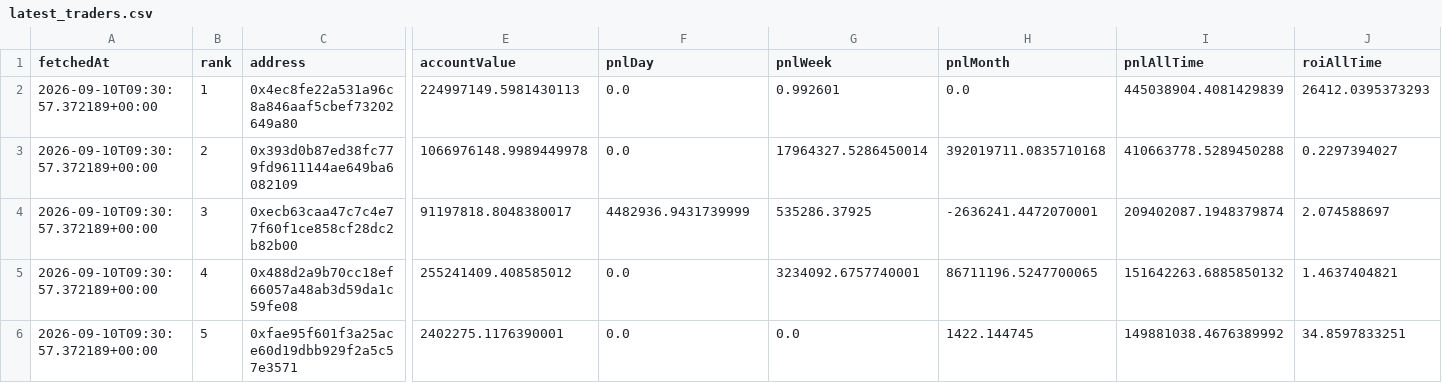
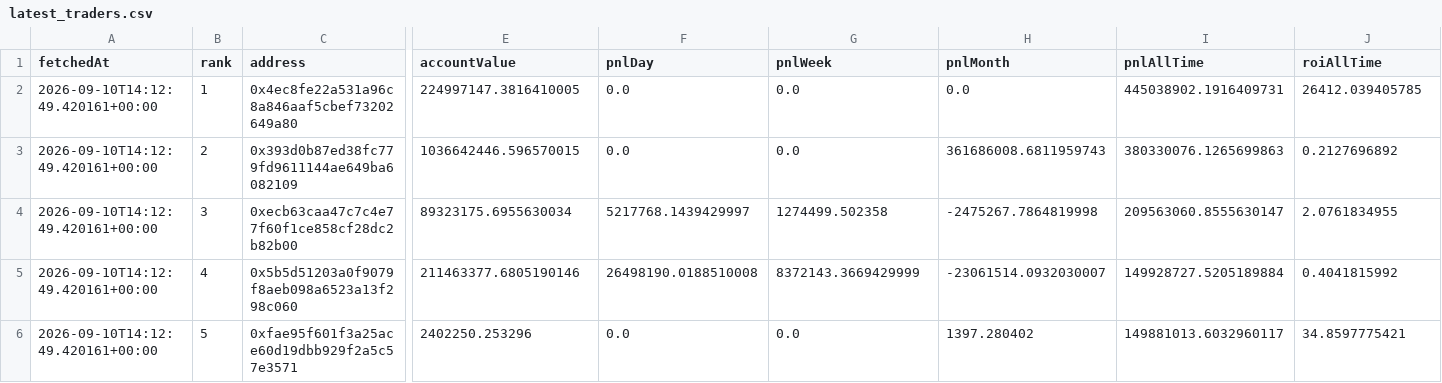
Before and after one commit to kushagra93/hl-top-traders, a CSV file: latest_traders.csv, drawn as a sheet; only a part is shown, gaps mark what is left out; the diff covers the shown part only; the diff names each change by its address in the sheet, - before the commit and + after, or states it on an @@ line.

```diff
--- a/latest_traders.csv
+++ b/latest_traders.csv
-A2:A6 (fetchedAt): 2026-09-10T09:30:57.372189+00:00
+A2:A6 (fetchedAt): 2026-09-10T14:12:49.420161+00:00
-E2 (accountValue): 224997149.5981430113
+E2 (accountValue): 224997147.3816410005
-G2 (pnlWeek): 0.992601
+G2 (pnlWeek): 0.0
-I2 (pnlAllTime): 445038904.4081429839
+I2 (pnlAllTime): 445038902.1916409731
-J2 (roiAllTime): 26412.0395373293
+J2 (roiAllTime): 26412.039405785
-E3 (accountValue): 1066976148.9989449978
+E3 (accountValue): 1036642446.596570015
-G3 (pnlWeek): 17964327.5286450014
+G3 (pnlWeek): 0.0
-H3 (pnlMonth): 392019711.0835710168
+H3 (pnlMonth): 361686008.6811959743
-I3 (pnlAllTime): 410663778.5289450288
+I3 (pnlAllTime): 380330076.1265699863
-J3 (roiAllTime): 0.2297394027
+J3 (roiAllTime): 0.2127696892
-E4 (accountValue): 91197818.8048380017
+E4 (accountValue): 89323175.6955630034
-F4 (pnlDay): 4482936.9431739999
+F4 (pnlDay): 5217768.1439429997
-G4 (pnlWeek): 535286.37925
+G4 (pnlWeek): 1274499.502358
-H4 (pnlMonth): -2636241.4472070001
+H4 (pnlMonth): -2475267.7864819998
-I4 (pnlAllTime): 209402087.1948379874
+I4 (pnlAllTime): 209563060.8555630147
-J4 (roiAllTime): 2.074588697
+J4 (roiAllTime): 2.0761834955
-C5 (address): 0x488d2a9b70cc18ef66057a48ab3d59da1c59fe08
+C5 (address): 0x5b5d51203a0f9079f8aeb098a6523a13f298c060
-E5 (accountValue): 255241409.408585012
+E5 (accountValue): 211463377.6805190146
-F5 (pnlDay): 0.0
+F5 (pnlDay): 26498190.0188510008
-G5 (pnlWeek): 3234092.6757740001
+G5 (pnlWeek): 8372143.3669429999
-H5 (pnlMonth): 86711196.5247700065
+H5 (pnlMonth): -23061514.0932030007
-I5 (pnlAllTime): 151642263.6885850132
+I5 (pnlAllTime): 149928727.5205189884
-J5 (roiAllTime): 1.4637404821
+J5 (roiAllTime): 0.4041815992
-E6 (accountValue): 2402275.1176390001
+E6 (accountValue): 2402250.253296
-H6 (pnlMonth): 1422.144745
+H6 (pnlMonth): 1397.280402
-I6 (pnlAllTime): 149881038.4676389992
+I6 (pnlAllTime): 149881013.6032960117
-J6 (roiAllTime): 34.8597833251
+J6 (roiAllTime): 34.8597775421
```
Also changed, not shown: 38 edited cells elsewhere in this file, latest_positions.csv, 1 other file.
